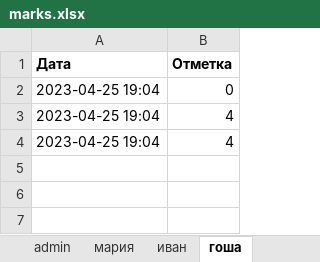
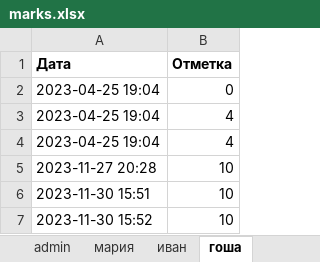
Before and after one commit to volf8591/pythonProjectOOP, an Excel workbook: pythonProject1/marks.xlsx, sheet гоша, drawn as a sheet; values as stored, in another font and other column widths than the file's, no borders; the diff names each change by its address in the sheet, - before the commit and + after, or states it on an @@ line.

```diff
--- a/pythonProject1/marks.xlsx (sheet гоша)
+++ b/pythonProject1/marks.xlsx (sheet гоша)
+row 5: 2023-11-27 20:28 | 10
+row 6: 2023-11-30 15:51 | 10
+row 7: 2023-11-30 15:52 | 10
```
Also changed, not shown: sheet иван, sheet мария, pythonProject2/marks.xlsx, 26 other files.
